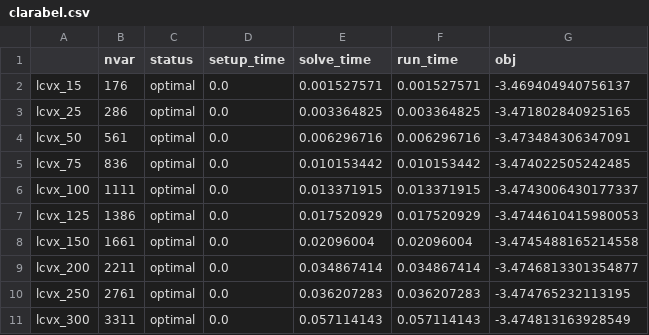
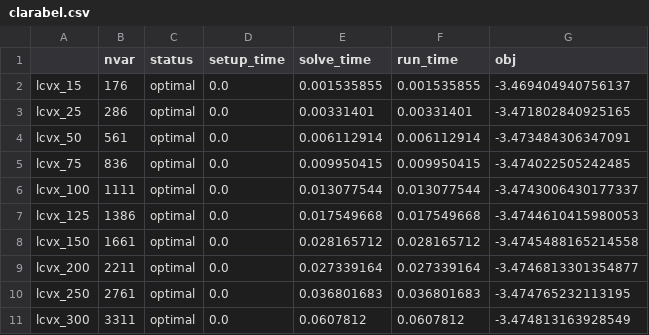
Before and after one commit to qoco-org/qoco-benchmarks, a CSV file: results/lcvx/clarabel.csv, drawn as a sheet.

```diff
--- a/results/lcvx/clarabel.csv
+++ b/results/lcvx/clarabel.csv
@@ -1,11 +1,11 @@
 ,nvar,status,setup_time,solve_time,run_time,obj
-lcvx_15,176,optimal,0.0,0.001527571,0.001527571,-3.469404940756137
-lcvx_25,286,optimal,0.0,0.003364825,0.003364825,-3.471802840925165
-lcvx_50,561,optimal,0.0,0.006296716,0.006296716,-3.473484306347091
-lcvx_75,836,optimal,0.0,0.010153442,0.010153442,-3.474022505242485
-lcvx_100,1111,optimal,0.0,0.013371915,0.013371915,-3.4743006430177337
-lcvx_125,1386,optimal,0.0,0.017520929,0.017520929,-3.4744610415980053
-lcvx_150,1661,optimal,0.0,0.02096004,0.02096004,-3.4745488165214558
-lcvx_200,2211,optimal,0.0,0.034867414,0.034867414,-3.4746813301354877
-lcvx_250,2761,optimal,0.0,0.036207283,0.036207283,-3.474765232113195
-lcvx_300,3311,optimal,0.0,0.057114143,0.057114143,-3.474813163928549
+lcvx_15,176,optimal,0.0,0.001535855,0.001535855,-3.469404940756137
+lcvx_25,286,optimal,0.0,0.00331401,0.00331401,-3.471802840925165
+lcvx_50,561,optimal,0.0,0.006112914,0.006112914,-3.473484306347091
+lcvx_75,836,optimal,0.0,0.009950415,0.009950415,-3.474022505242485
+lcvx_100,1111,optimal,0.0,0.013077544,0.013077544,-3.4743006430177337
+lcvx_125,1386,optimal,0.0,0.017549668,0.017549668,-3.4744610415980053
+lcvx_150,1661,optimal,0.0,0.028165712,0.028165712,-3.4745488165214558
+lcvx_200,2211,optimal,0.0,0.027339164,0.027339164,-3.4746813301354877
+lcvx_250,2761,optimal,0.0,0.036801683,0.036801683,-3.474765232113195
+lcvx_300,3311,optimal,0.0,0.0607812,0.0607812,-3.474813163928549
```
Also changed, not shown: results/lcvx/ecos.csv, results/lcvx/mosek.csv, 6 other files.
